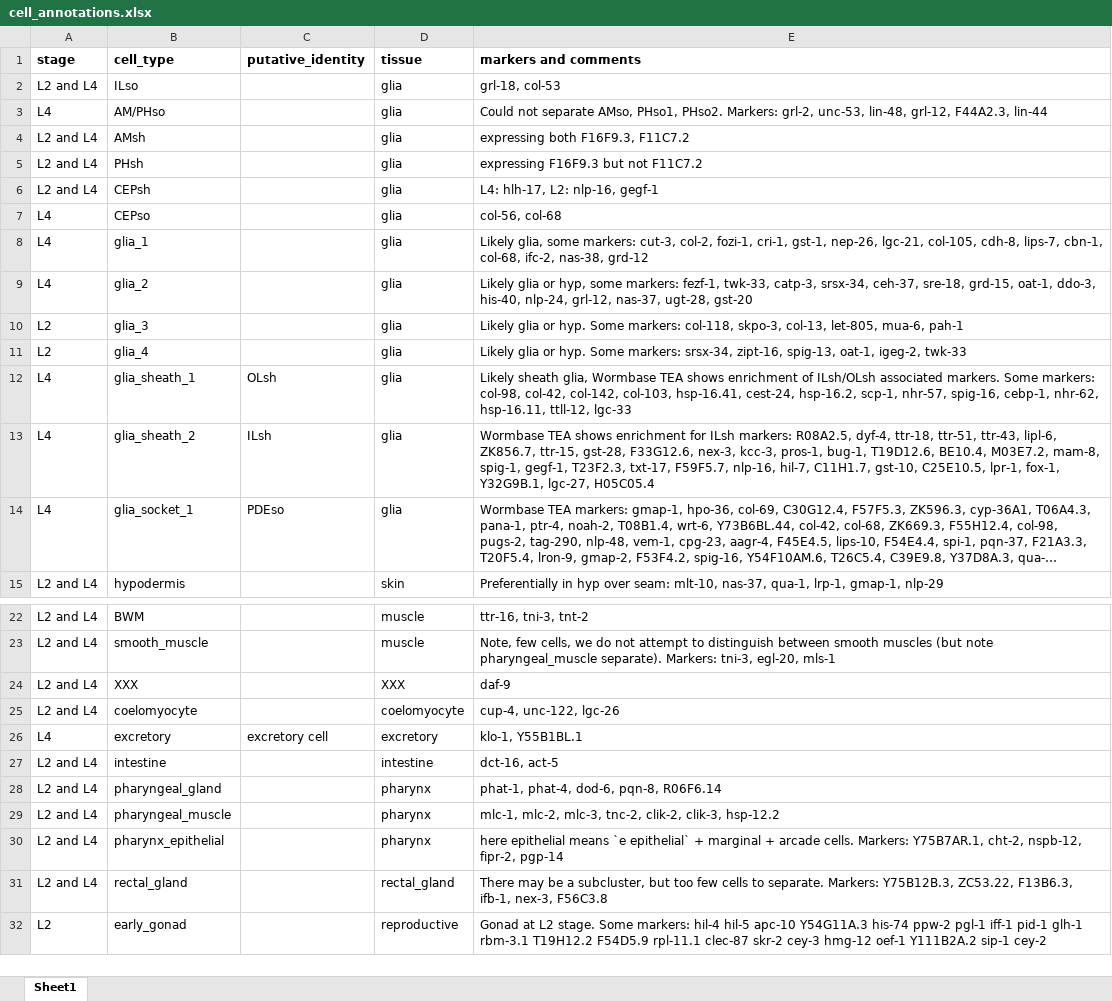
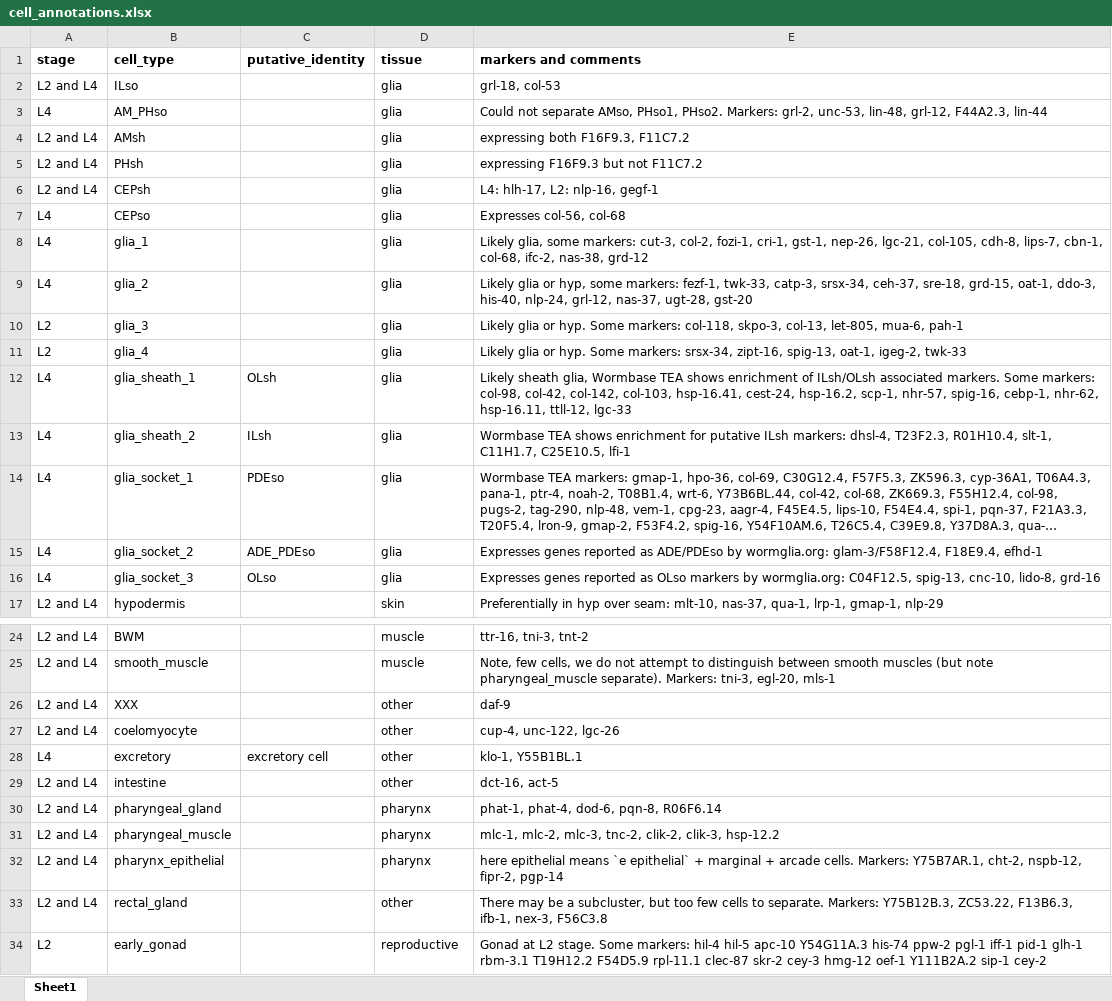
Before and after one commit to AlexWeinreb/osc_larva, an Excel workbook: data/cell_annotations.xlsx, sheet Sheet1, drawn as a sheet; only a part is shown, gaps mark what is left out; long unchanged cells end in …; values as stored, in another font and other column widths than the file's, no borders; addresses are those after the commit; the diff covers the shown part only; the diff names each change by its address in the sheet, - before the commit and + after, or states it on an @@ line.

Commit message:
Rerun assemble_osc with 250606 dataset
Reannotated

```diff
--- a/data/cell_annotations.xlsx (sheet Sheet1)
+++ b/data/cell_annotations.xlsx (sheet Sheet1)
-B3 (cell_type): AM/PHso
+B3 (cell_type): AM_PHso
-E7 (markers and comments): col-56, col-68
+E7 (markers and comments): Expresses col-56, col-68
-E13 (markers and comments): …enrichment for ILsh markers: R08A2.5, dyf-4, ttr-18, ttr-51, ttr-43, lipl-6, ZK856.7, ttr-15, gst-28, F33G12.6, nex-3, kcc-3, pros-1, bug-1, T19D12.6, BE10.4, M03E7.2, mam-8, spig-1, gegf-1, T23F2.3, txt-17, F59F5.7, nlp-16, hil-7, C11H1.7, gst-10, C25E10.5, lpr-1, fox-1, Y32G9B.1, lgc-27, H05C05.4
+E13 (markers and comments): …enrichment for putative ILsh markers: dhsl-4, T23F2.3, R01H10.4, slt-1, C11H1.7, C25E10.5, lfi-1
+row 15: L4 | glia_socket_2 | ADE_PDEso | glia | Expresses genes reported as ADE/PDEso by wormglia.org: glam-3/F58F12.4, F18E9.4, efhd-1
+row 16: L4 | glia_socket_3 | OLso | glia | Expresses genes reported as OLso markers by wormglia.org: C04F12.5, spig-13, cnc-10, lido-8, grd-16
-D26 (tissue): XXX
+D26 (tissue): other
-D27 (tissue): coelomyocyte
+D27 (tissue): other
-D28 (tissue): excretory
+D28 (tissue): other
-D29 (tissue): intestine
+D29 (tissue): other
-D33 (tissue): rectal_gland
+D33 (tissue): other
```
Also changed, not shown: 2 edited cells elsewhere in this sheet, 2 other files.
